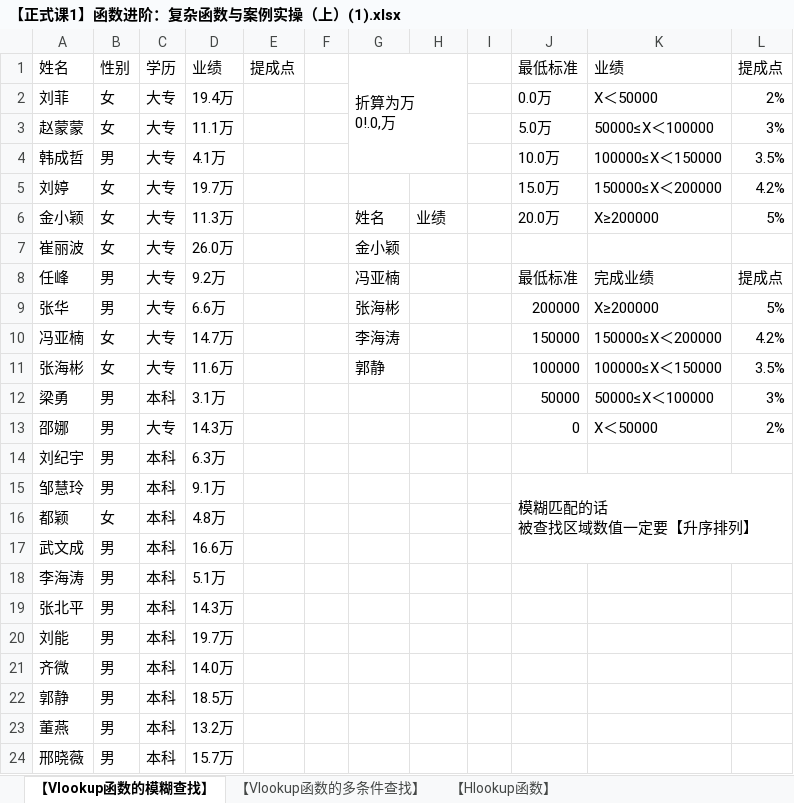
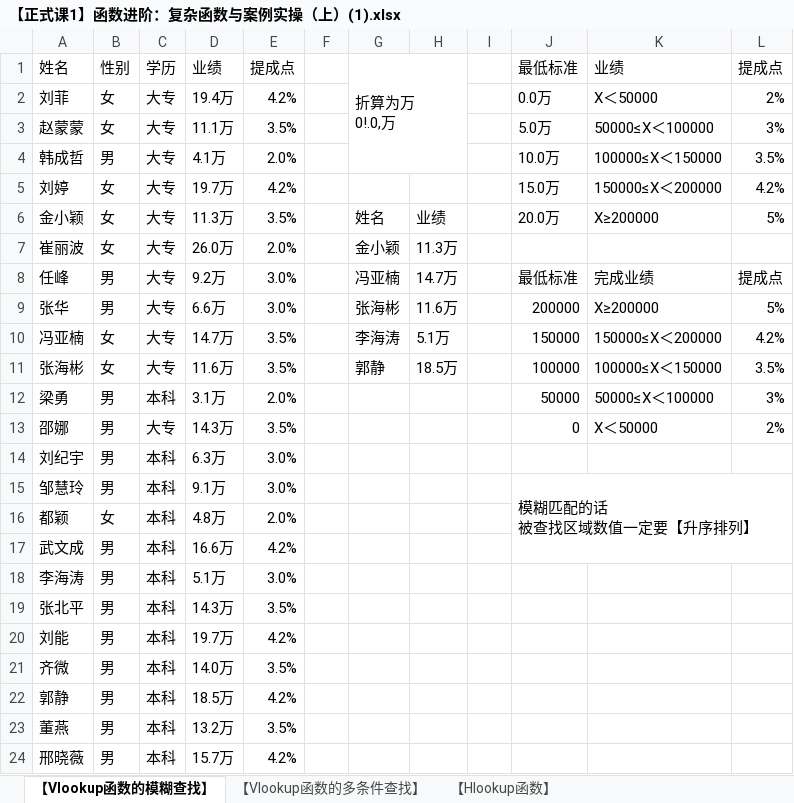
Before and after one commit to jaling9/NeteasyDAcourse, an Excel workbook: 专题一：Excel数据分析技能/专题一数据资料/【正式课1】函数进阶：复杂函数与案例实操（上）(1).xlsx, sheet 【Vlookup函数的模糊查找】, drawn as a sheet; values as stored, in another font and other column widths than the file's, no cell formats; conditional formats not drawn; the diff names each change by its address in the sheet, - before the commit and + after, or states it on an @@ line.

```diff
--- a/专题一：Excel数据分析技能/专题一数据资料/【正式课1】函数进阶：复杂函数与案例实操（上）(1).xlsx (sheet 【Vlookup函数的模糊查找】)
+++ b/专题一：Excel数据分析技能/专题一数据资料/【正式课1】函数进阶：复杂函数与案例实操（上）(1).xlsx (sheet 【Vlookup函数的模糊查找】)
-E2: (empty)
+E2: 4.2%
-E3: (empty)
+E3: 3.5%
-E4: (empty)
+E4: 2.0%
-E5: (empty)
+E5: 4.2%
-E6: (empty)
+E6: 3.5%
-E7: (empty)
+E7: 2.0%
-H7: (empty)
+H7: 11.3万
-E8:E9: (empty)
+E8:E9: 3.0%
-H8: (empty)
+H8: 14.7万
-H9: (empty)
+H9: 11.6万
-E10:E11: (empty)
+E10:E11: 3.5%
-H10: (empty)
+H10: 5.1万
-H11: (empty)
+H11: 18.5万
-E12: (empty)
+E12: 2.0%
-E13: (empty)
+E13: 3.5%
-E14:E15: (empty)
+E14:E15: 3.0%
-E16: (empty)
+E16: 2.0%
-E17: (empty)
+E17: 4.2%
-E18: (empty)
+E18: 3.0%
-E19: (empty)
+E19: 3.5%
-E20: (empty)
+E20: 4.2%
-E21: (empty)
+E21: 3.5%
-E22: (empty)
+E22: 4.2%
-E23: (empty)
+E23: 3.5%
-E24: (empty)
+E24: 4.2%
```
Also changed, not shown: sheet 【Hlookup函数】, sheet 【Vlookup函数的多条件查找】, cell formats, 3 other files.
